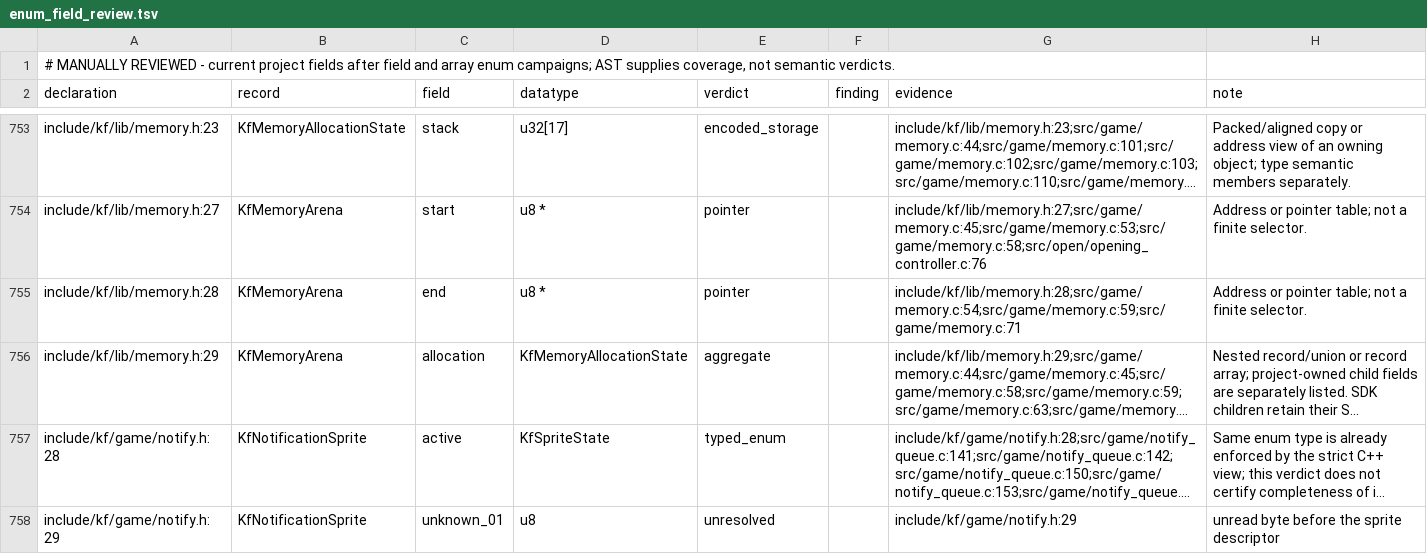
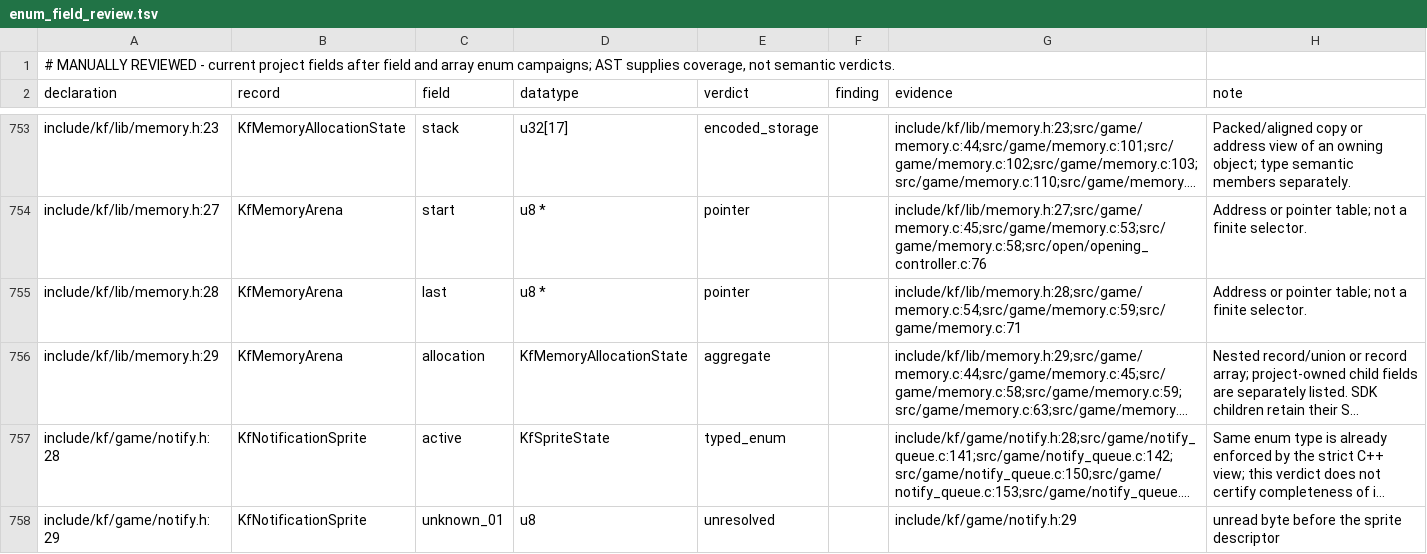
Before and after one commit to sushi-shi/kings-field-decomp, a TSV file: config/evidence/enum_field_review.tsv, drawn as a sheet; only a part is shown, gaps mark what is left out; long unchanged cells end in …; the diff names each change by its address in the sheet, - before the commit and + after, or states it on an @@ line.

```diff
--- a/config/evidence/enum_field_review.tsv
+++ b/config/evidence/enum_field_review.tsv
-C755 (field): end
+C755 (field): last
```
Also changed, not shown: config/retail/function_identities.tsv, config/retail/structure_fields.tsv, 7 other files.
